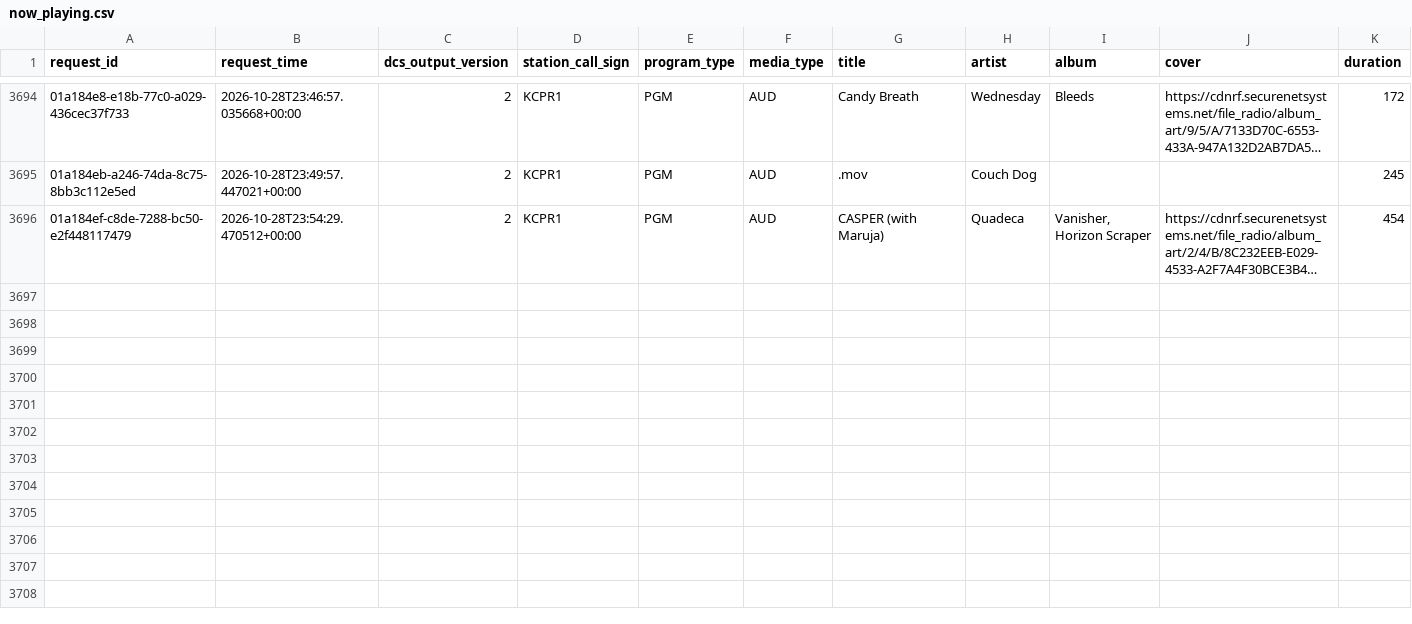
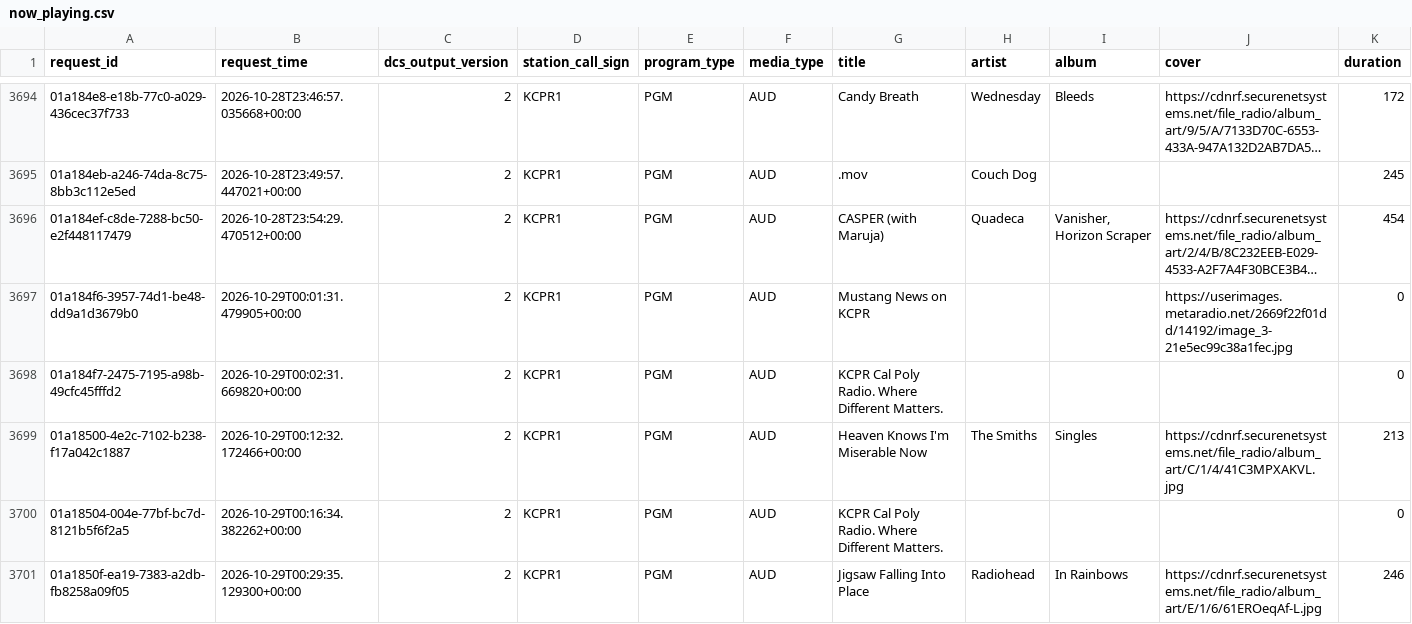
Before and after one commit to jdmremi/kcpr, a CSV file: now_playing.csv, drawn as a sheet; only a part is shown, gaps mark what is left out; long unchanged cells end in …; rows hold the shown columns only; the diff covers the shown part only; the diff names each change by its address in the sheet, - before the commit and + after, or states it on an @@ line.

```diff
--- a/now_playing.csv
+++ b/now_playing.csv
+row 3697: 01a184f6-3957-74d1-be48-dd9a1d3679b0 | 2026-10-29T00:01:31.479905+00:00 | 2 | KCPR1 | PGM | AUD | Mustang News on KCPR |  |  | https://userimages.metaradio.net/2669f22f01dd/14192/image_3-21e5ec99c38a1fec.jpg | 0
+row 3698: 01a184f7-2475-7195-a98b-49cfc45fffd2 | 2026-10-29T00:02:31.669820+00:00 | 2 | KCPR1 | PGM | AUD | KCPR Cal Poly Radio. Where Different Matters. |  |  |  | 0
+row 3699: 01a18500-4e2c-7102-b238-f17a042c1887 | 2026-10-29T00:12:32.172466+00:00 | 2 | KCPR1 | PGM | AUD | Heaven Knows I'm Miserable Now | The Smiths | Singles | https://cdnrf.securenetsystems.net/file_radio/album_art/C/1/4/41C3MPXAKVL.jpg | 213
+row 3700: 01a18504-004e-77bf-bc7d-8121b5f6f2a5 | 2026-10-29T00:16:34.382262+00:00 | 2 | KCPR1 | PGM | AUD | KCPR Cal Poly Radio. Where Different Matters. |  |  |  | 0
+row 3701: 01a1850f-ea19-7383-a2db-fb8258a09f05 | 2026-10-29T00:29:35.129300+00:00 | 2 | KCPR1 | PGM | AUD | Jigsaw Falling Into Place | Radiohead | In Rainbows | https://cdnrf.securenetsystems.net/file_radio/album_art/E/1/6/61EROeqAf-L.jpg | 246
```
Also changed, not shown: 4 added rows elsewhere in this file, track_analysis.csv, track_metadata.csv, 1 other file.
